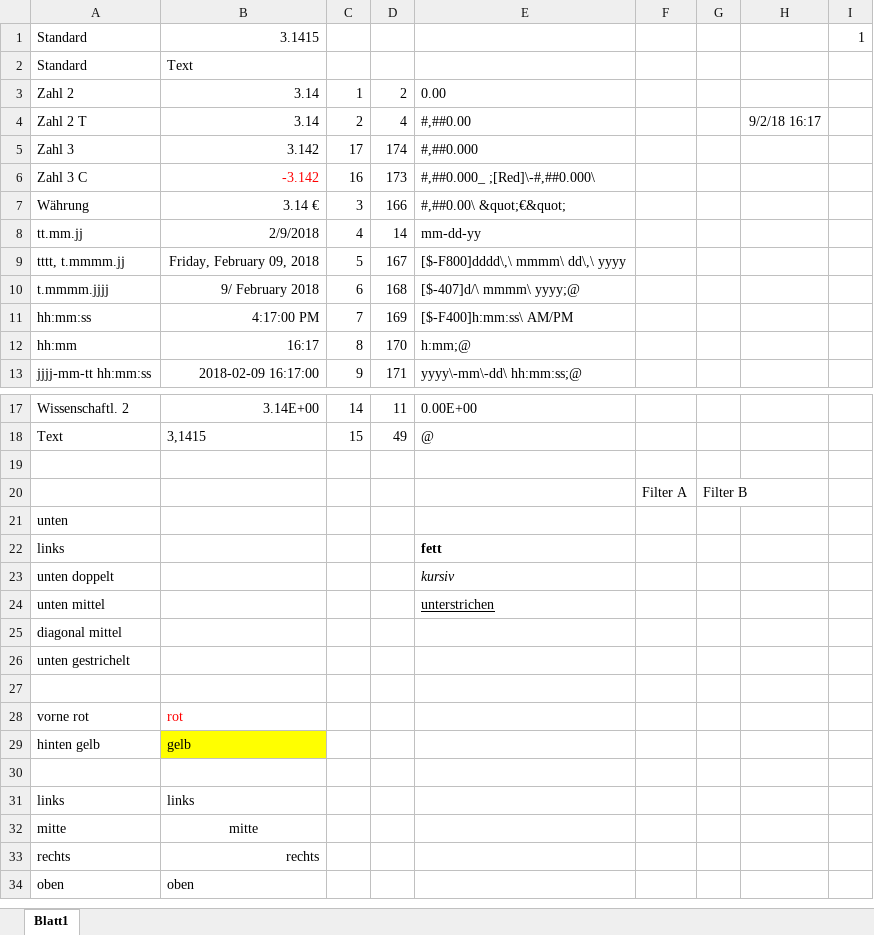
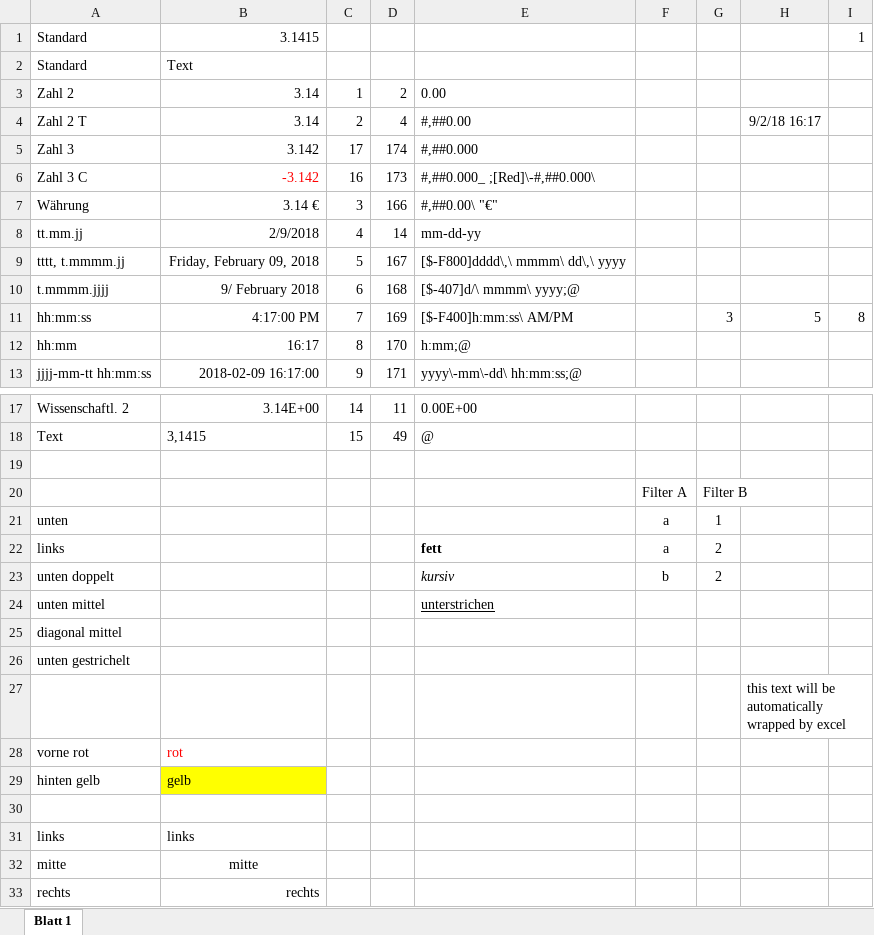
Before and after one commit to aschoepe/ooxml, an Excel workbook: examples/original_excel.xlsx, sheet Blatt 1, drawn as a sheet; only a part is shown, gaps mark what is left out; the shorter side is filled out with more unchanged rows; values as stored, in another font and other column widths than the file's, no borders; the diff names each change by its address in the sheet, - before the commit and + after, or states it on an @@ line.

Commit message:
modified original_excel.xlsx; integrate wrap und formula in sample6.tcl; remove sample9.tcl
FossilOrigin-Name: 40dfd6a25ba28c15a3ab01c46e21c7aa5a5755bd1c5e93afa9fbe9c5fcb46e99

```diff
--- a/examples/original_excel.xlsx (sheet Blatt 1)
+++ b/examples/original_excel.xlsx (sheet Blatt 1)
-sheet tab: Blatt1
+sheet tab: Blatt 1
-E7: #,##0.00\ &quot;€&quot;
+E7: #,##0.00\ "€"
-G11: (empty)
+G11: 3
-H11: (empty)
+H11: 5
-I11: (empty)
+I11: 8
-F21:F22: (empty)
+F21:F22: a
-G21: (empty)
+G21: 1
-G22:G23: (empty)
+G22:G23: 2
-F23: (empty)
+F23: b
-H27: (empty)
+H27: this text will be automatically wrapped by excel
```
Also changed, not shown: 4 other files.
